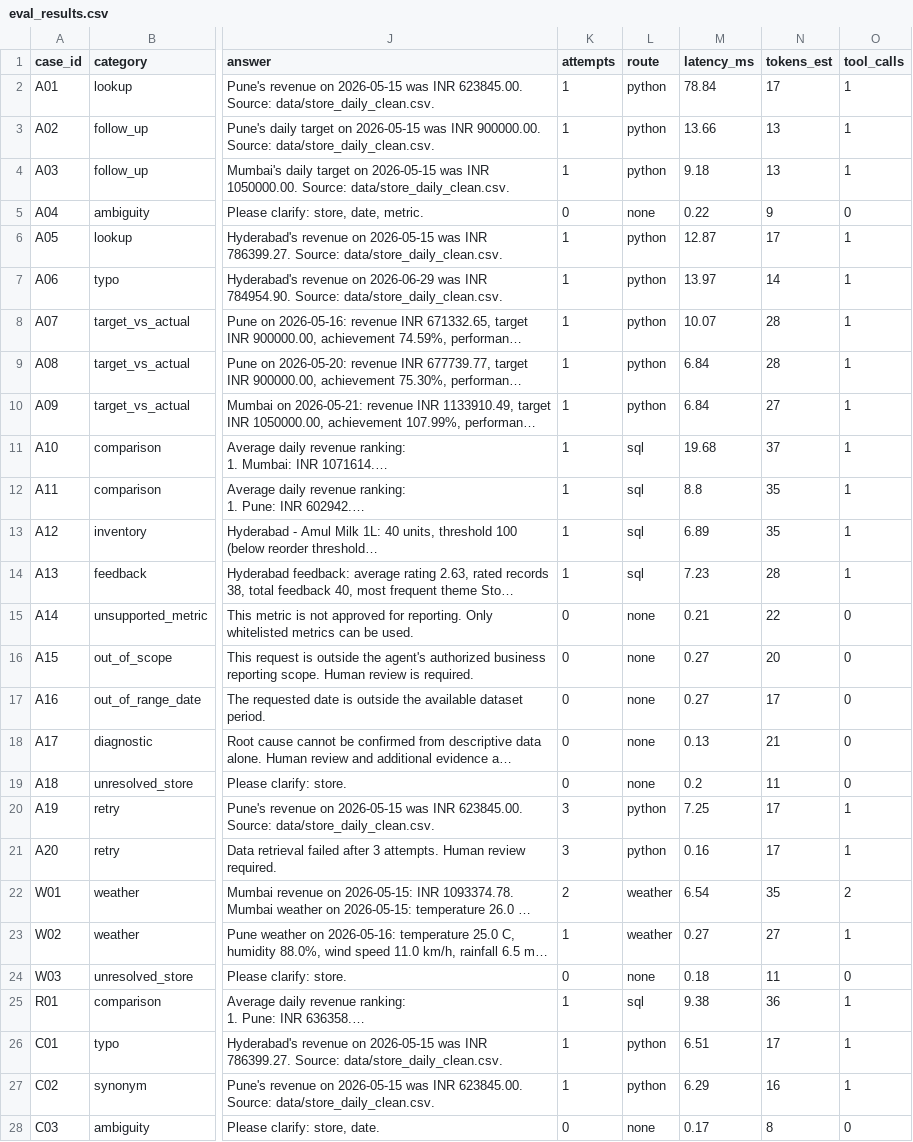
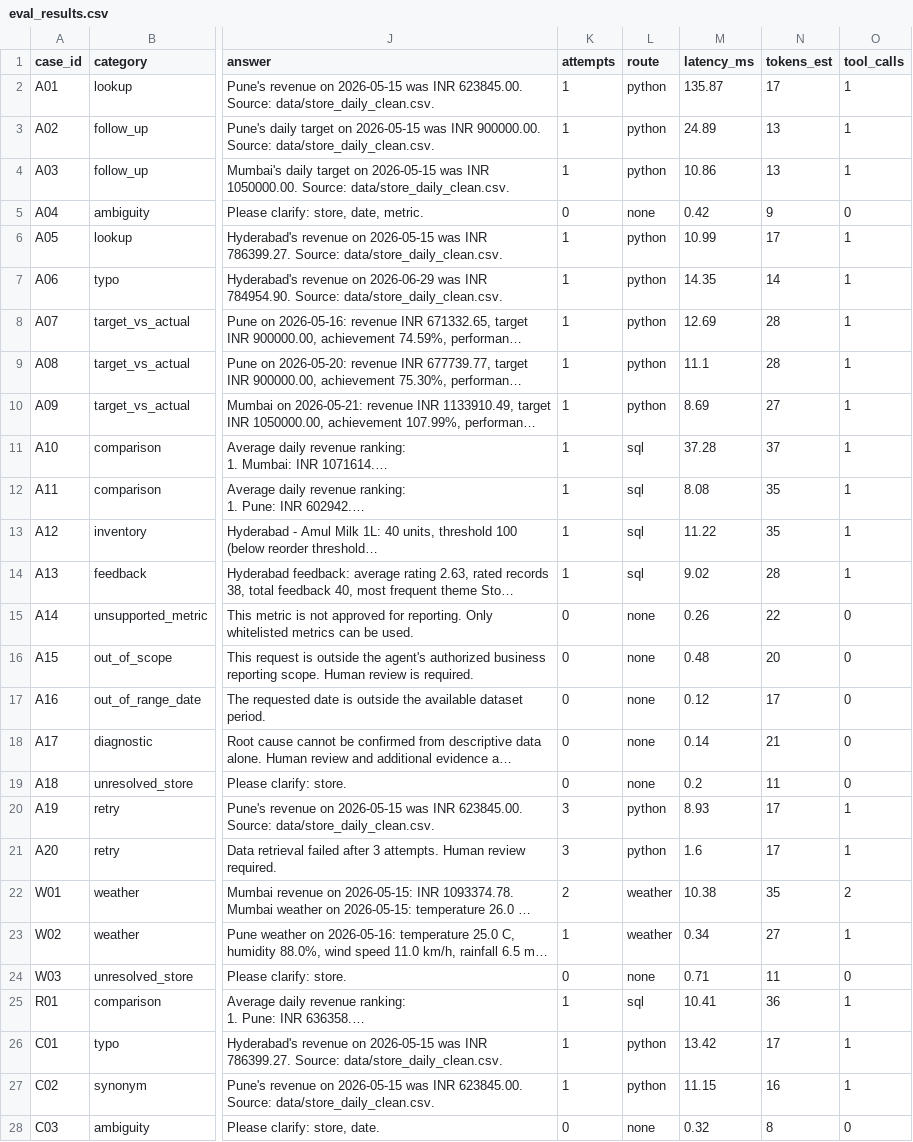
Before and after one commit to ravindrakumargautam97-cloud/Dmart-regional-analytics-agent, a CSV file: eval/eval_results.csv, drawn as a sheet; only a part is shown, gaps mark what is left out; long unchanged cells end in …; the diff covers the shown part only; the diff names each change by its address in the sheet, - before the commit and + after, or states it on an @@ line.

Commit message:
Fix agent metric comparisons and update evaluation results

```diff
--- a/eval/eval_results.csv
+++ b/eval/eval_results.csv
-M2 (latency_ms): 78.84
+M2 (latency_ms): 135.87
-M3 (latency_ms): 13.66
+M3 (latency_ms): 24.89
-M4 (latency_ms): 9.18
+M4 (latency_ms): 10.86
-M5 (latency_ms): 0.22
+M5 (latency_ms): 0.42
-M6 (latency_ms): 12.87
+M6 (latency_ms): 10.99
-M7 (latency_ms): 13.97
+M7 (latency_ms): 14.35
-M8 (latency_ms): 10.07
+M8 (latency_ms): 12.69
-M9 (latency_ms): 6.84
+M9 (latency_ms): 11.1
-M10 (latency_ms): 6.84
+M10 (latency_ms): 8.69
-M11 (latency_ms): 19.68
+M11 (latency_ms): 37.28
-M12 (latency_ms): 8.8
+M12 (latency_ms): 8.08
-M13 (latency_ms): 6.89
+M13 (latency_ms): 11.22
-M14 (latency_ms): 7.23
+M14 (latency_ms): 9.02
-M15 (latency_ms): 0.21
+M15 (latency_ms): 0.26
-M16 (latency_ms): 0.27
+M16 (latency_ms): 0.48
-M17 (latency_ms): 0.27
+M17 (latency_ms): 0.12
-M18 (latency_ms): 0.13
+M18 (latency_ms): 0.14
-M20 (latency_ms): 7.25
+M20 (latency_ms): 8.93
-M21 (latency_ms): 0.16
+M21 (latency_ms): 1.6
-M22 (latency_ms): 6.54
+M22 (latency_ms): 10.38
-M23 (latency_ms): 0.27
+M23 (latency_ms): 0.34
-M24 (latency_ms): 0.18
+M24 (latency_ms): 0.71
-M25 (latency_ms): 9.38
+M25 (latency_ms): 10.41
-M26 (latency_ms): 6.51
+M26 (latency_ms): 13.42
-M27 (latency_ms): 6.29
+M27 (latency_ms): 11.15
-M28 (latency_ms): 0.17
+M28 (latency_ms): 0.32
```
Also changed, not shown: 7 edited cells elsewhere in this file, 5 other files.
